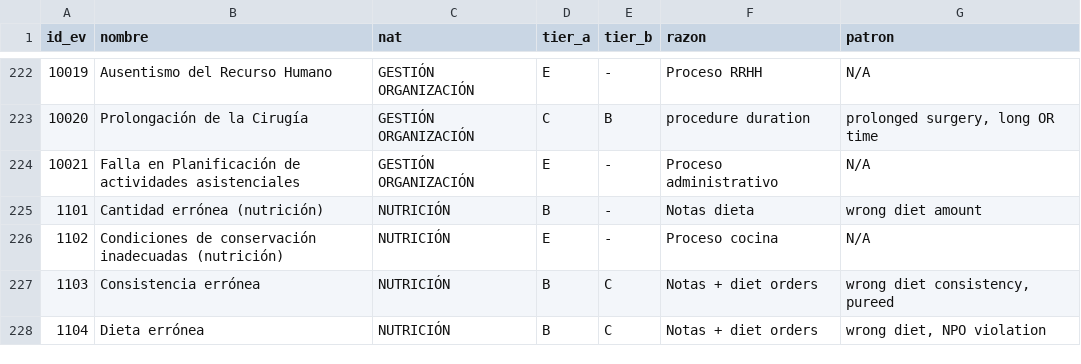
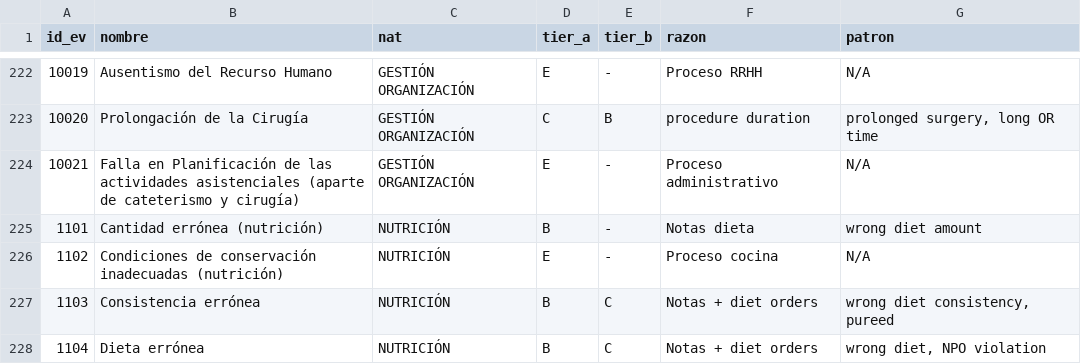
Before and after one commit to carlosperez100/mia14-trabajo-investigacion-ii-tesis-gemses-mimic, a CSV file: data/catalogos/anexo02_catalogo_231.csv, drawn as a sheet; only a part is shown, gaps mark what is left out.

Commit message:
Catálogo: nombre completo del evento 10021 según la Directiva
La Directiva N.º 7-OGCyH-ESSALUD-2020 (Anexo 02, p. 37 del PDF, fila 223) nombra el evento 10021 como Falla en
Planificación de las actividades asistenciales (aparte de cateterismo y cirugía); el catálogo lo tenía abreviado.
Ninguna fila de las tablas de la etiqueta ni de las equivalencias se enlaza con 10021, por número ni por nombre, de modo
que el cambio no altera resultados. reportes/eda_eventos_231.csv conserva el nombre con el que se generó en la semana 4.

```diff
--- a/data/catalogos/anexo02_catalogo_231.csv
+++ b/data/catalogos/anexo02_catalogo_231.csv
@@ -223,3 +223,3 @@ id_ev,nombre,nat,tier_a,tier_b,razon,patron
 10020,Prolongación de la Cirugía,GESTIÓN ORGANIZACIÓN,C,B,procedure duration,"prolonged surgery, long OR time"
-10021,Falla en Planificación de actividades asistenciales,GESTIÓN ORGANIZACIÓN,E,-,Proceso administrativo,N/A
+10021,Falla en Planificación de las actividades asistenciales (aparte de cateterismo y cirugía),GESTIÓN ORGANIZACIÓN,E,-,Proceso administrativo,N/A
 1101,Cantidad errónea (nutrición),NUTRICIÓN,B,-,Notas dieta,wrong diet amount
```
